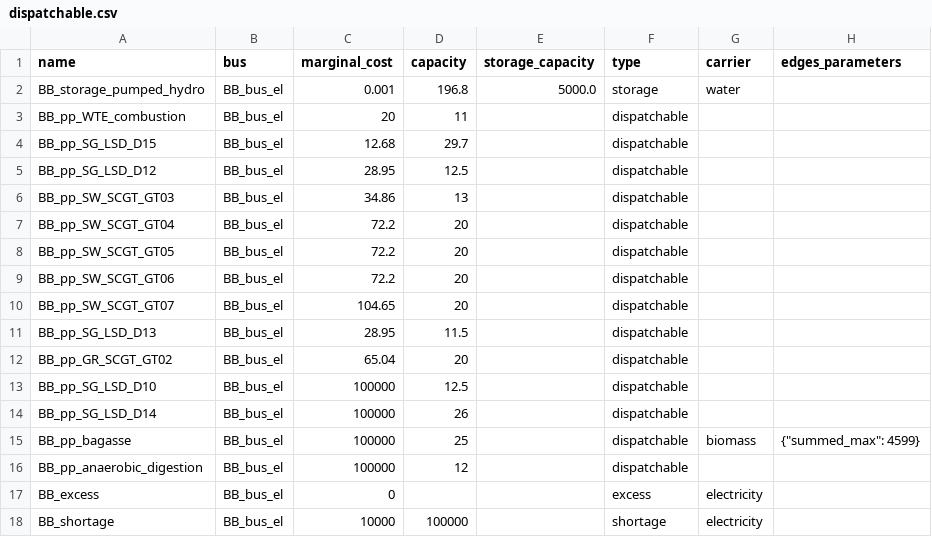
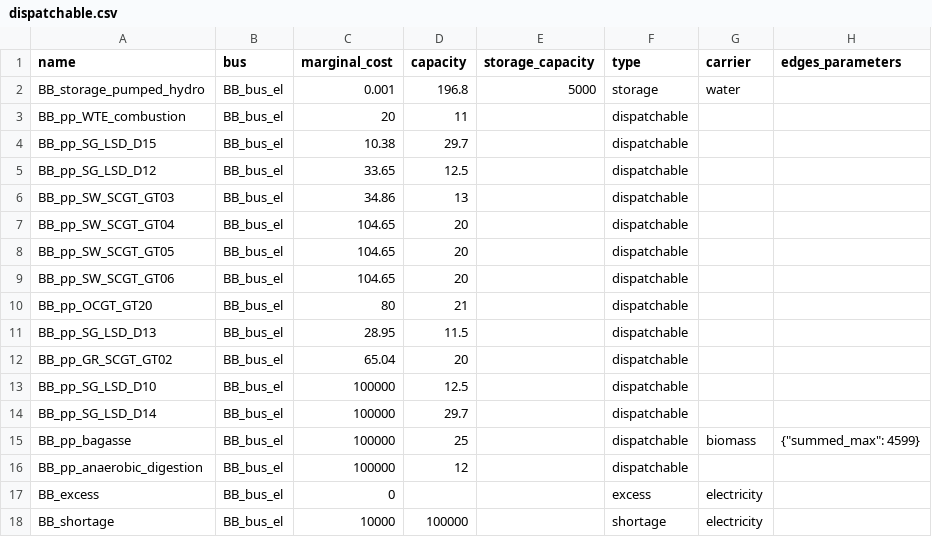
Before and after one commit to ZNES-datapackages/Barbados, a CSV file: 100%_RES_Scenario_Electricity_Study_for_PhD_Presena-tion/Load_included_EV_completed/100-bb-2030_100%_RE_Wind_PV_WTE_Comb_11/data/elements/dispatchable.csv, drawn as a sheet.

Commit message:
The dispatch in scenario 11 was corrected, once the model works again, the other scenarios will be completed.

```diff
--- a/100%_RES_Scenario_Electricity_Study_for_PhD_Presena-tion/Load_included_EV_completed/100-bb-2030_100%_RE_Wind_PV_WTE_Comb_11/data/elements/dispatchable.csv
+++ b/100%_RES_Scenario_Electricity_Study_for_PhD_Presena-tion/Load_included_EV_completed/100-bb-2030_100%_RE_Wind_PV_WTE_Comb_11/data/elements/dispatchable.csv
@@ -1,11 +1,11 @@
 name,bus,marginal_cost,capacity,storage_capacity,type,carrier,edges_parameters
-BB_storage_pumped_hydro,BB_bus_el,0.001,196.8,5000.0,storage,water,
+BB_storage_pumped_hydro,BB_bus_el,0.001,196.8,5000,storage,water,
 BB_pp_WTE_combustion,BB_bus_el,20,11,,dispatchable,,
-BB_pp_SG_LSD_D15,BB_bus_el,12.68,29.7,,dispatchable,,
-BB_pp_SG_LSD_D12,BB_bus_el,28.95,12.5,,dispatchable,,
+BB_pp_SG_LSD_D15,BB_bus_el,10.38,29.7,,dispatchable,,
+BB_pp_SG_LSD_D12,BB_bus_el,33.65,12.5,,dispatchable,,
 BB_pp_SW_SCGT_GT03,BB_bus_el,34.86,13,,dispatchable,,
-BB_pp_SW_SCGT_GT04,BB_bus_el,72.2,20,,dispatchable,,
-BB_pp_SW_SCGT_GT05,BB_bus_el,72.2,20,,dispatchable,,
-BB_pp_SW_SCGT_GT06,BB_bus_el,72.2,20,,dispatchable,,
-BB_pp_SW_SCGT_GT07,BB_bus_el,104.65,20,,dispatchable,,
+BB_pp_SW_SCGT_GT04,BB_bus_el,104.65,20,,dispatchable,,
+BB_pp_SW_SCGT_GT05,BB_bus_el,104.65,20,,dispatchable,,
+BB_pp_SW_SCGT_GT06,BB_bus_el,104.65,20,,dispatchable,,
+BB_pp_OCGT_GT20,BB_bus_el,80,21,,dispatchable,,
 BB_pp_SG_LSD_D13,BB_bus_el,28.95,11.5,,dispatchable,,
@@ -13,3 +13,3 @@ BB_pp_GR_SCGT_GT02,BB_bus_el,65.04,20,,dispatchable,,
 BB_pp_SG_LSD_D10,BB_bus_el,100000,12.5,,dispatchable,,
-BB_pp_SG_LSD_D14,BB_bus_el,100000,26,,dispatchable,,
+BB_pp_SG_LSD_D14,BB_bus_el,100000,29.7,,dispatchable,,
 BB_pp_bagasse,BB_bus_el,100000,25,,dispatchable,biomass,"{""summed_max"": 4599}"
```
Also changed, not shown: 4 other files.
